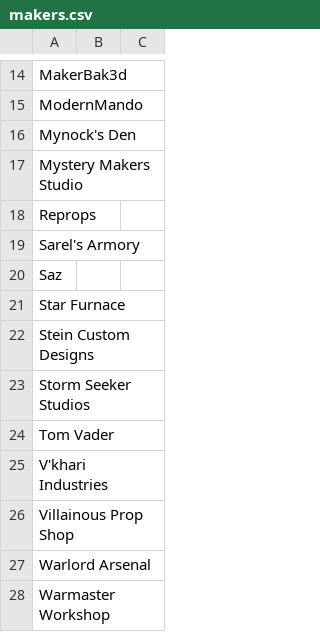
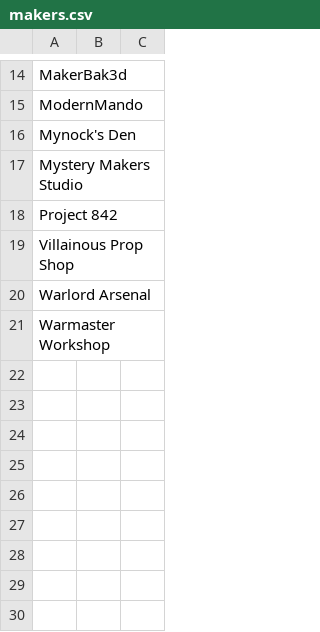
Before and after one commit to joelyoder/mmcc-helmet-library, a CSV file: src/_data/sample/makers.csv, drawn as a sheet; only a part is shown, gaps mark what is left out.

```diff
--- a/src/_data/sample/makers.csv
+++ b/src/_data/sample/makers.csv
@@ -17,10 +17,3 @@ Mynock's Den,,
 Mystery Makers Studio,,
-Reprops,,
-Sarel's Armory,,
-Saz,,
-Star Furnace,,
-Stein Custom Designs,,
-Storm Seeker Studios,,
-Tom Vader,,
-V'khari Industries,,
+Project 842,,
 Villainous Prop Shop,,
```
Also changed, not shown: src/_data/sample/helmets.csv.
